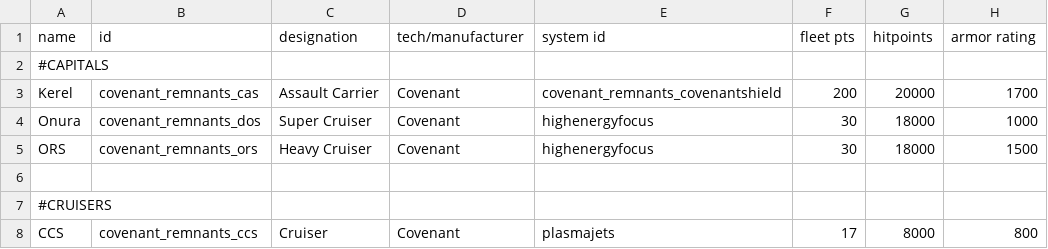
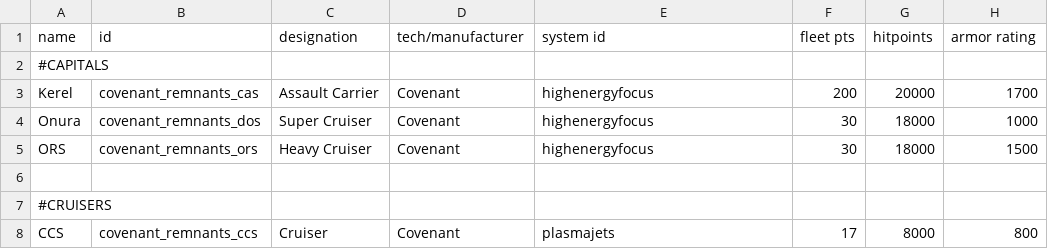
Before and after one commit to Combustiblemon/Covenant-Remnants, a CSV file: data/hulls/ship_data.csv, drawn as a sheet; only a part is shown; the diff names each change by its address in the sheet, - before the commit and + after, or states it on an @@ line.

Commit message:
updated shield functionality

```diff
--- a/data/hulls/ship_data.csv
+++ b/data/hulls/ship_data.csv
-E3 (system id): covenant_remnants_covenantshield
+E3 (system id): highenergyfocus
```
Also changed, not shown: 5 other files.
